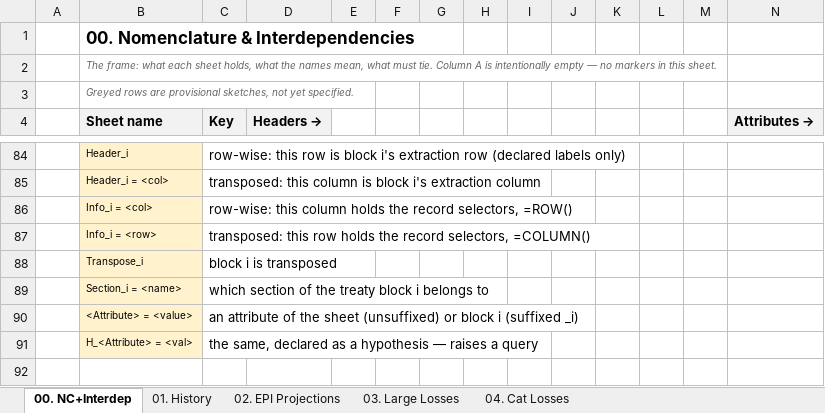
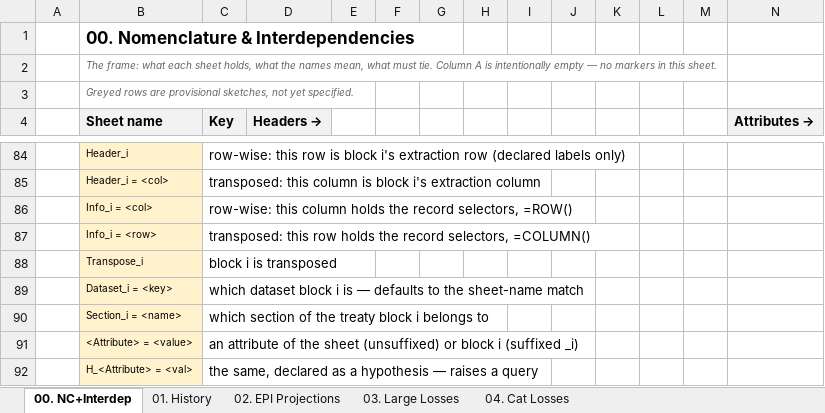
Before and after one commit to kreussito/Data_Transform, an Excel workbook: Intake_Engineering_v1.xlsx, sheet 00. NC+Interdep, drawn as a sheet; only a part is shown, gaps mark what is left out; the shorter side is filled out with more unchanged rows; values as stored, in another font and other column widths than the file's, no borders; rows hold the shown columns only; the diff names each change by its address in the sheet, - before the commit and + after, or states it on an @@ line.

```diff
--- a/Intake_Engineering_v1.xlsx (sheet 00. NC+Interdep)
+++ b/Intake_Engineering_v1.xlsx (sheet 00. NC+Interdep)
+row 89:  | Dataset_i = <key> | which dataset block i is — defaults to the sheet-name match
```
Also changed, not shown: Intake_FireCat_v1.xlsx, Intake_FireEQWind_v1.xlsx, 10 other files.
